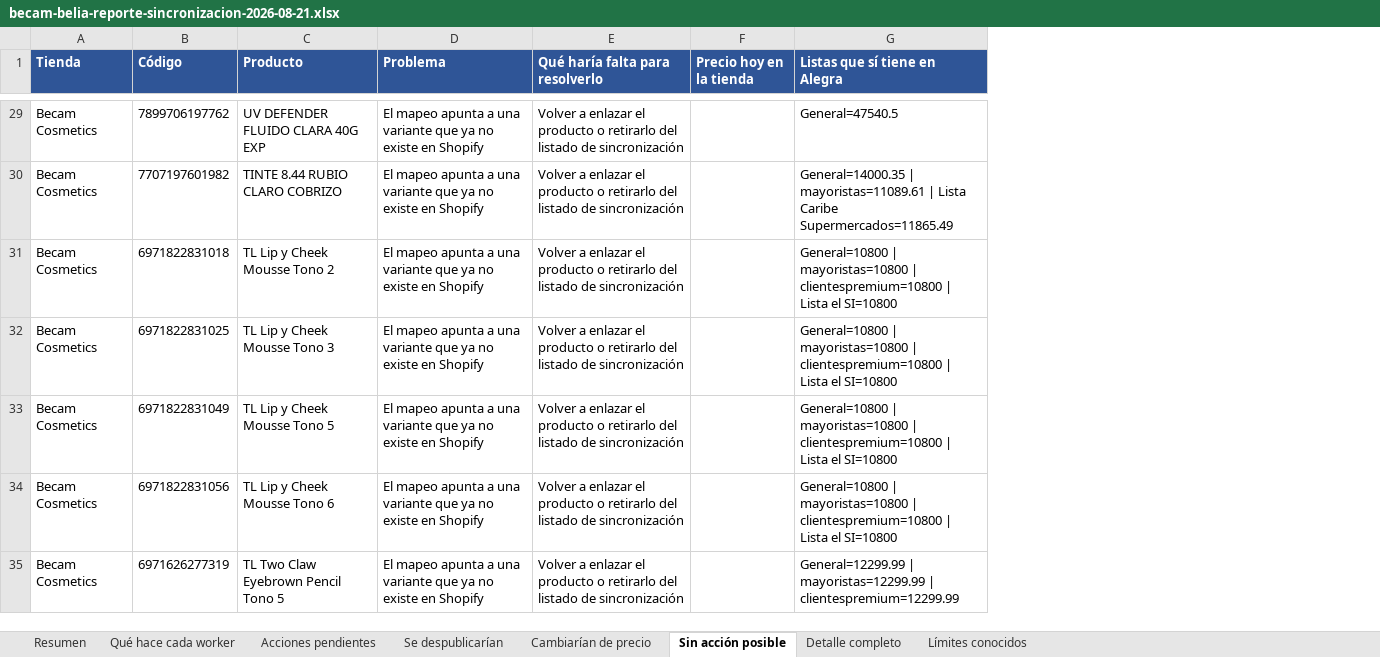
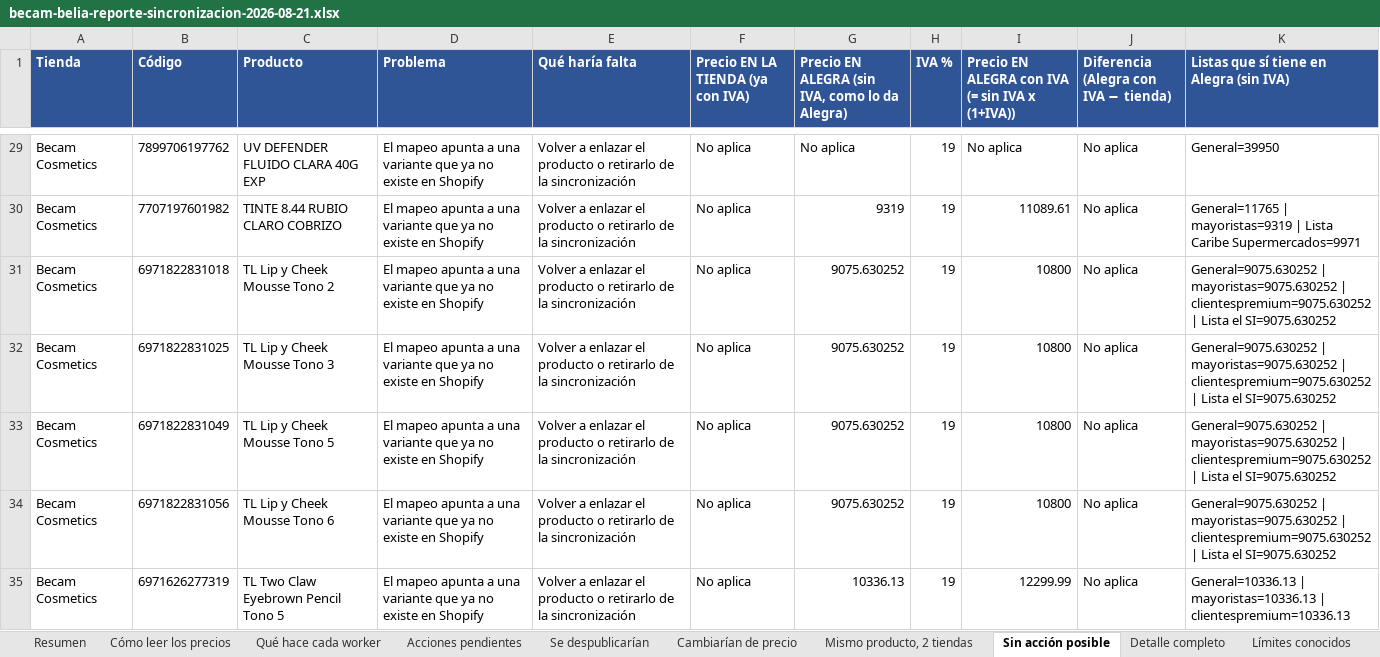
Before and after one commit to apiflujos/admin_panel_central, an Excel workbook: docs/auditorias/becam-belia-reporte-sincronizacion-2026-08-21.xlsx, sheet Sin acción posible, drawn as a sheet; only a part is shown, gaps mark what is left out; values as stored, in another font and other column widths than the file's, no borders; removed rows and columns are numbered as before the commit, all else as after; the diff covers the shown part only; the diff names each change by its address in the sheet, - before the commit and + after, or states it on an @@ line.

```diff
--- a/docs/auditorias/becam-belia-reporte-sincronizacion-2026-08-21.xlsx (sheet Sin acción posible)
+++ b/docs/auditorias/becam-belia-reporte-sincronizacion-2026-08-21.xlsx (sheet Sin acción posible)
+sheet tab: Cómo leer los precios
+sheet tab: Mismo producto, 2 tiendas
-column E (Qué haría falta para resolverlo), rows 29-35: all Volver a enlazar el producto o retirarlo del listado de sincronización
+column E (Qué haría falta), rows 29-35: all Volver a enlazar el producto o retirarlo de la sincronización
-column G (Listas que sí tiene en Alegra), rows 29-35: General=47540.5 | General=14000.35 | mayoristas=11089.61 | Lista Caribe Supermercados=11865.49 | General=10800 | mayoristas=10800 | clientespremium=10800 | Lista el SI=10800 | General=10800 | mayoristas=10800 | clientespremium=10800 | Lista el SI=10800 | General=10800 | mayoristas=10800 | clientespremium=10800 | Lista el SI=10800 | General=10800 | mayoristas=10800 | clientespremium=10800 | Lista el SI=10800 | General=12299.99 | mayoristas=12299.99 | clientespremium=12299.99
+column G, row 1: Precio EN ALEGRA (sin IVA, como lo da Alegra); rows 29-35: No aplica | 9319 | 9075.630252 | 9075.630252 | 9075.630252 | 9075.630252 | 10336.13
+column H (IVA %), rows 29-35: all 19
+column I, row 1: Precio EN ALEGRA con IVA (= sin IVA x (1+IVA)); rows 29-35: No aplica | 11089.61 | 10800 | 10800 | 10800 | 10800 | 12299.99
+column J, row 1: Diferencia (Alegra con IVA − tienda); rows 29-35: all No aplica
+column K, row 1: Listas que sí tiene en Alegra (sin IVA); rows 29-35: General=39950 | General=11765 | mayoristas=9319 | Lista Caribe Supermercados=9971 | General=9075.630252 | mayoristas=9075.630252 | clientespremium=9075.630252 | Lista el SI=9075.630252 | General=9075.630252 | mayoristas=9075.630252 | clientespremium=9075.630252 | Lista el SI=9075.630252 | General=9075.630252 | mayoristas=9075.630252 | clientespremium=9075.630252 | Lista el SI=9075.630252 | General=9075.630252 | mayoristas=9075.630252 | clientespremium=9075.630252 | Lista el SI=9075.630252 | General=10336.13 | mayoristas=10336.13 | clientespremium=10336.13
-F1: Precio hoy en la tienda
+F1: Precio EN LA TIENDA (ya con IVA)
-F29:F35 (Precio EN LA TIENDA (ya con IVA)): (empty)
+F29:F35 (Precio EN LA TIENDA (ya con IVA)): No aplica
```
Also changed, not shown: 126 edited cells elsewhere in this sheet, sheet Detalle completo, sheet Cambiarían de precio, sheet Resumen.
